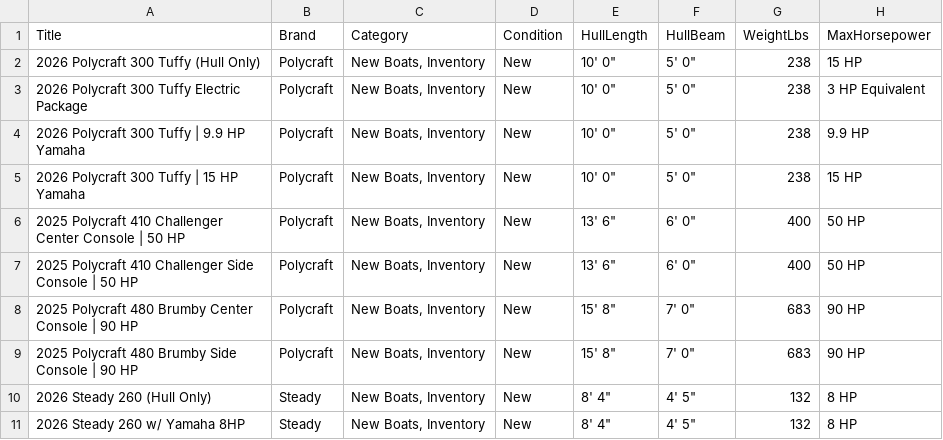
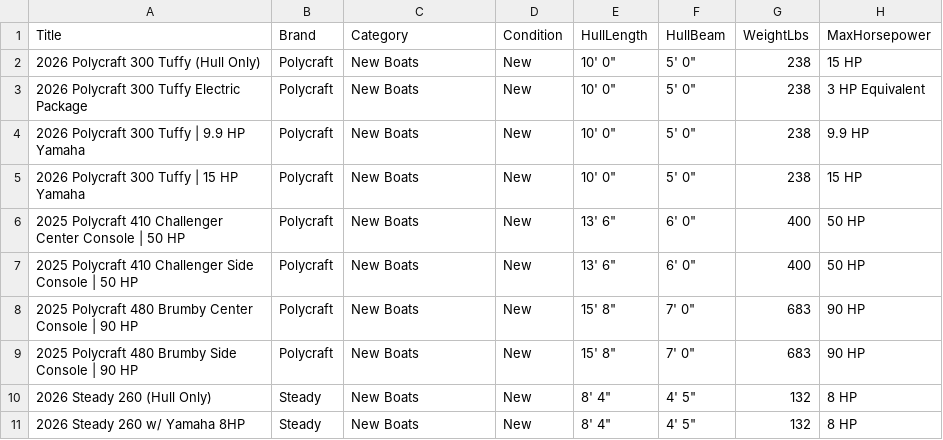
Before and after one commit to alvinmonir411/polyboats-site, a CSV file: public/polyboats_wix_studio_master_cms.csv, drawn as a sheet; only a part is shown; the diff covers the shown part only; the diff names each change by its address in the sheet, - before the commit and + after, or states it on an @@ line.

Commit message:
Configure 4 core categories (New Boats, Pre-Owned, Polycraft, Steady) on Inventory and Master CSV

```diff
--- a/public/polyboats_wix_studio_master_cms.csv
+++ b/public/polyboats_wix_studio_master_cms.csv
-C2:C11 (Category): New Boats, Inventory
+C2:C11 (Category): New Boats
```
Also changed, not shown: 4 added rows and 6 edited cells elsewhere in this file, 1 other file.
